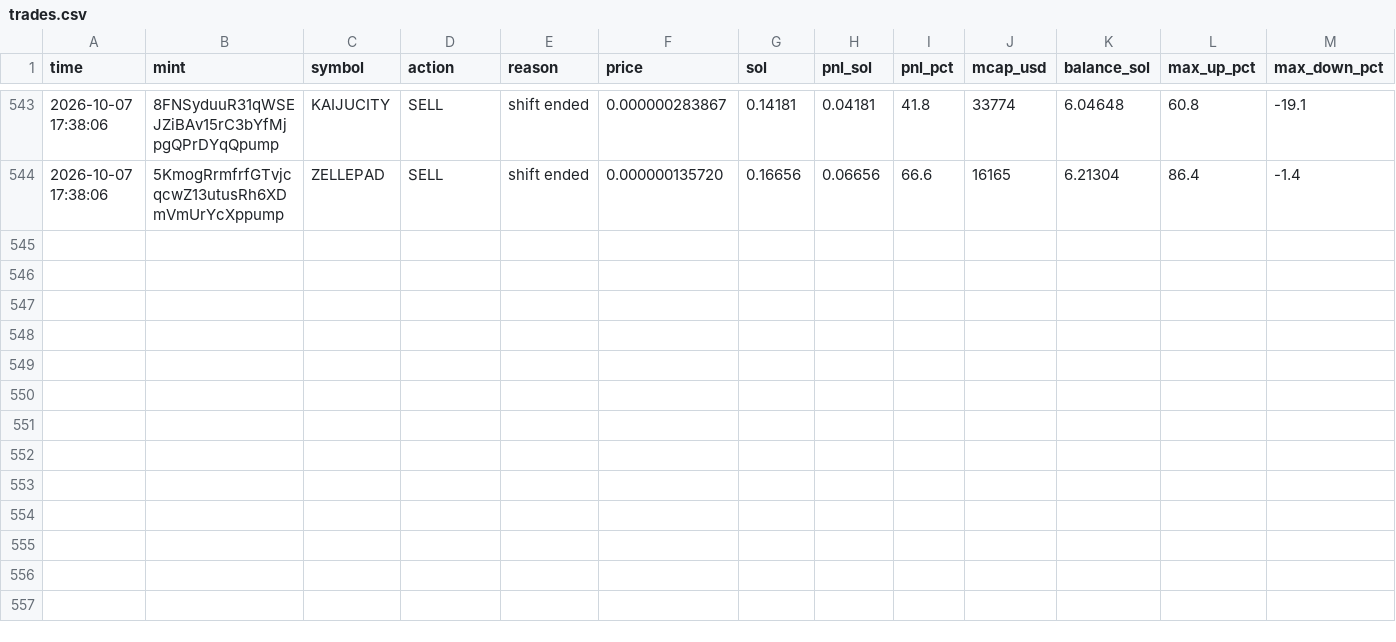
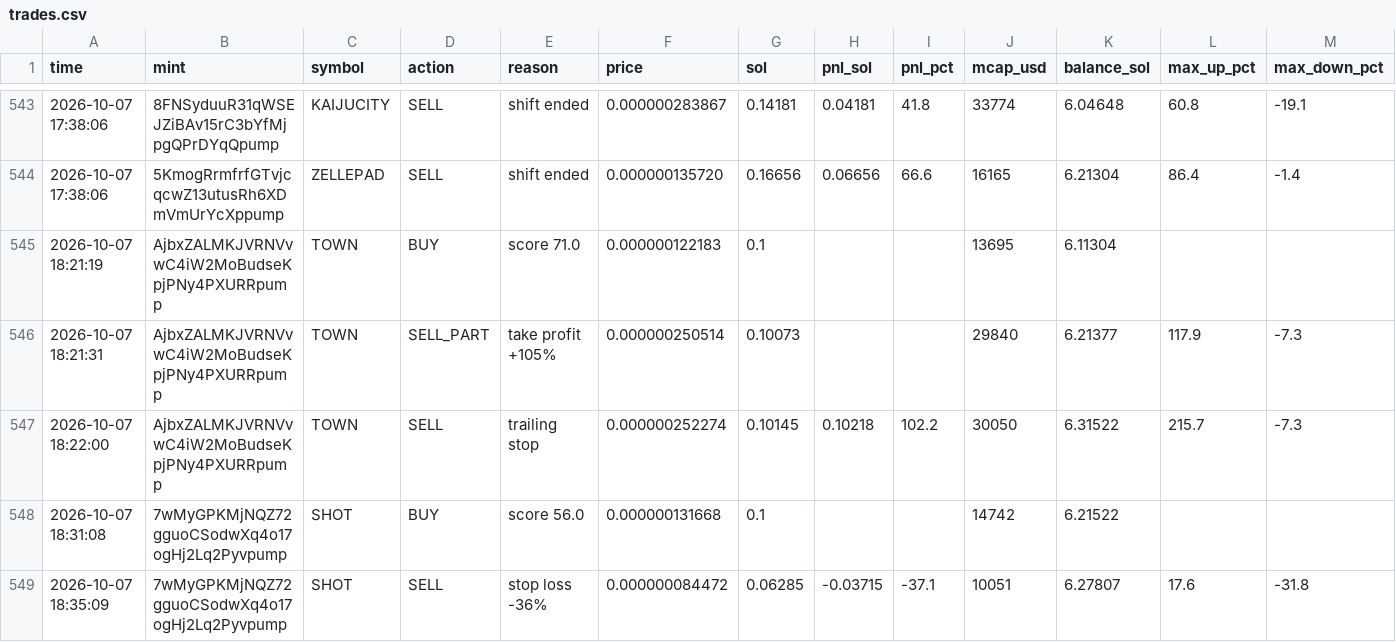
Before and after one commit to Avilliana/Pump-bot, a CSV file: logs/trades.csv, drawn as a sheet; only a part is shown, gaps mark what is left out; rows hold the shown columns only; the diff names each change by its address in the sheet, - before the commit and + after, or states it on an @@ line.

```diff
--- a/logs/trades.csv
+++ b/logs/trades.csv
+row 545: 2026-10-07 18:21:19 | AjbxZALMKJVRNVvwC4iW2MoBudseKpjPNy4PXURRpump | TOWN | BUY | score 71.0 | 0.000000122183 | 0.1 |  |  | 13695 | 6.11304
+row 546: 2026-10-07 18:21:31 | AjbxZALMKJVRNVvwC4iW2MoBudseKpjPNy4PXURRpump | TOWN | SELL_PART | take profit +105% | 0.000000250514 | 0.10073 |  |  | 29840 | 6.21377 | 117.9 | -7.3
+row 547: 2026-10-07 18:22:00 | AjbxZALMKJVRNVvwC4iW2MoBudseKpjPNy4PXURRpump | TOWN | SELL | trailing stop | 0.000000252274 | 0.10145 | 0.10218 | 102.2 | 30050 | 6.31522 | 215.7 | -7.3
+row 548: 2026-10-07 18:31:08 | 7wMyGPKMjNQZ72gguoCSodwXq4o17ogHj2Lq2Pyvpump | SHOT | BUY | score 56.0 | 0.000000131668 | 0.1 |  |  | 14742 | 6.21522
+row 549: 2026-10-07 18:35:09 | 7wMyGPKMjNQZ72gguoCSodwXq4o17ogHj2Lq2Pyvpump | SHOT | SELL | stop loss -36% | 0.000000084472 | 0.06285 | -0.03715 | -37.1 | 10051 | 6.27807 | 17.6 | -31.8
```
Also changed, not shown: logs/equity.csv, logs/shadow_trades.csv, 2 other files.
